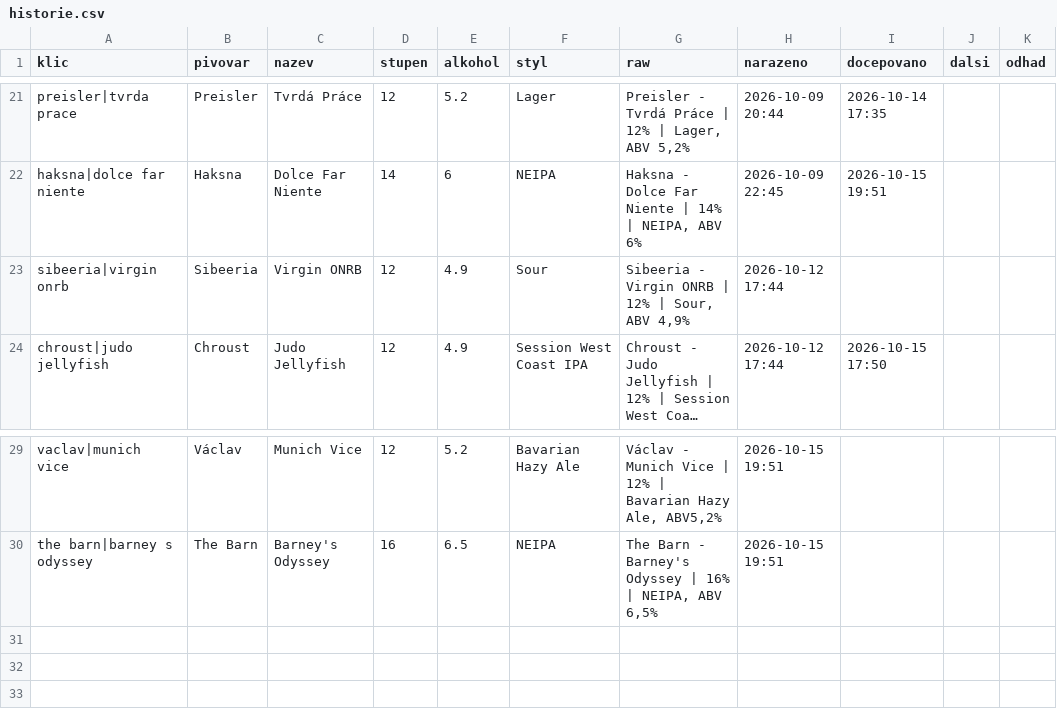
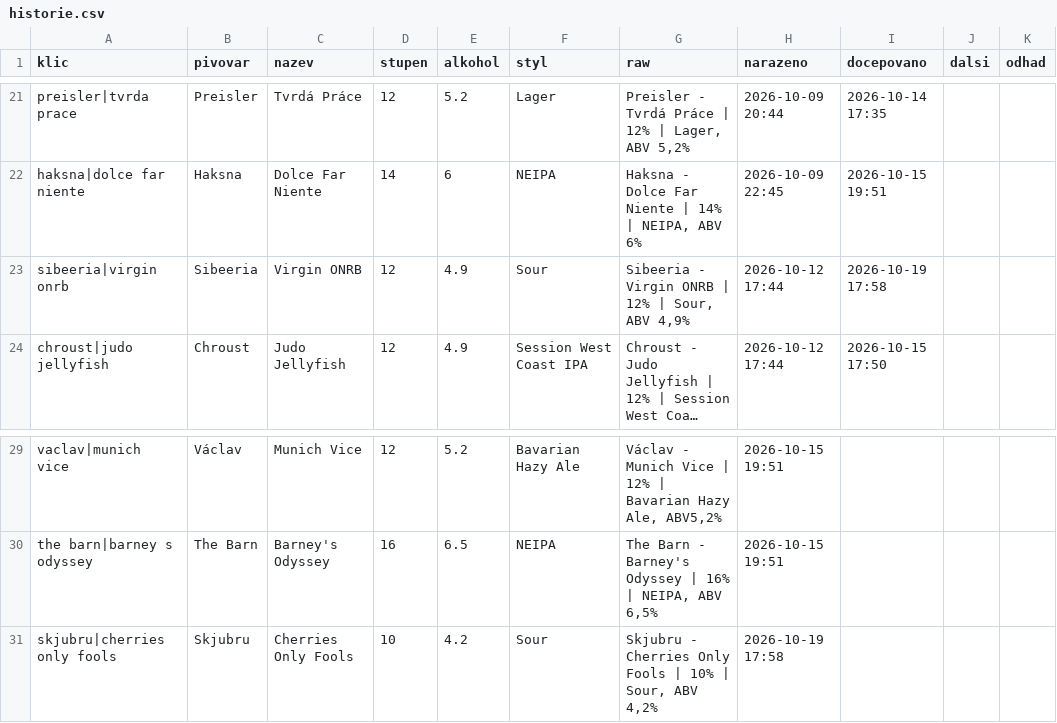
Before and after one commit to romankokos1/gal, a CSV file: data/sedm/historie.csv, drawn as a sheet; only a part is shown, gaps mark what is left out; long unchanged cells end in …; the diff names each change by its address in the sheet, - before the commit and + after, or states it on an @@ line.

```diff
--- a/data/sedm/historie.csv
+++ b/data/sedm/historie.csv
-I23 (docepovano): (empty)
+I23 (docepovano): 2026-10-19 17:58
+row 31: skjubru|cherries only fools | Skjubru | Cherries Only Fools | 10 | 4.2 | Sour | Skjubru - Cherries Only Fools | 10% | Sour, ABV 4,2% | 2026-10-19 17:58
```
Also changed, not shown: data/kmp/historie.csv, 7 other files.
